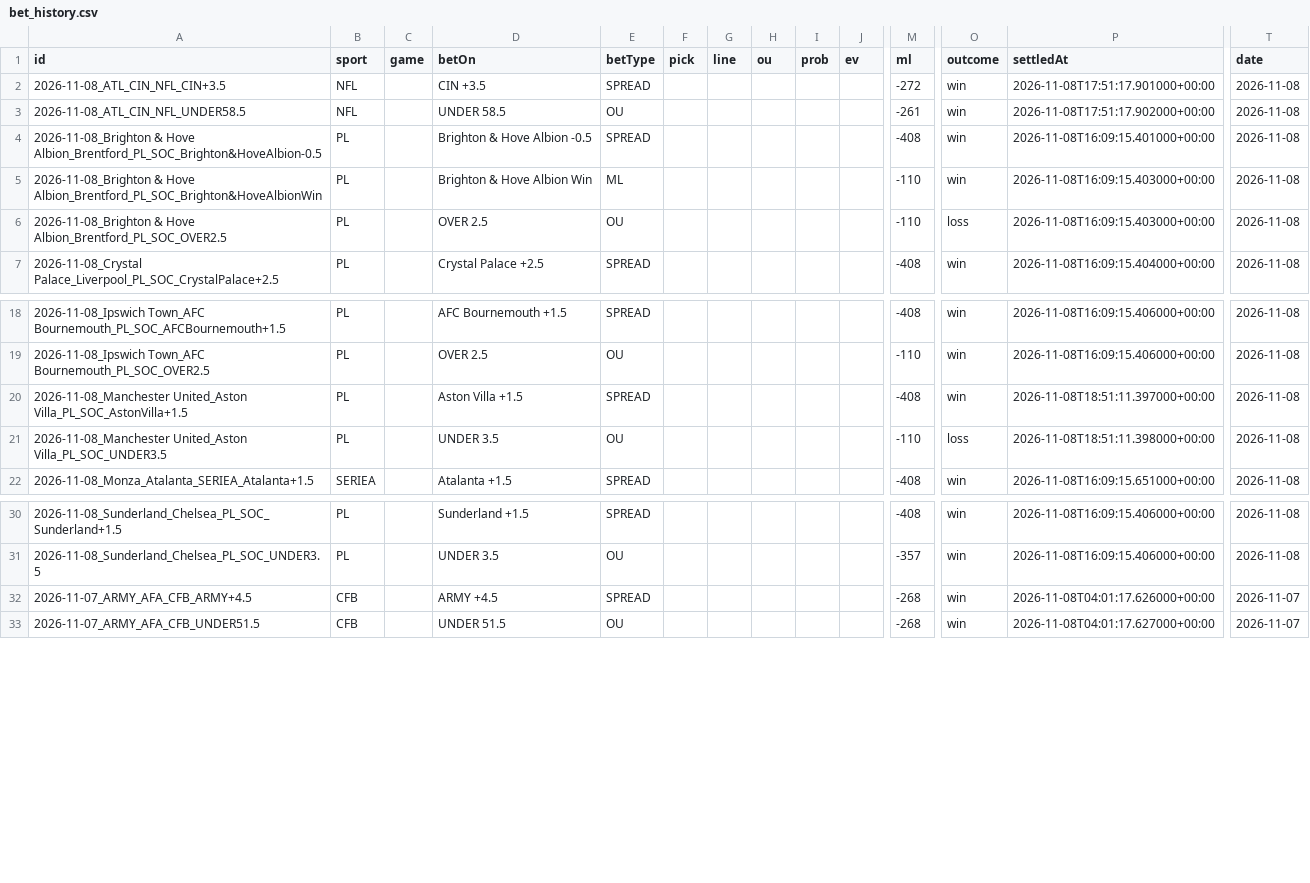
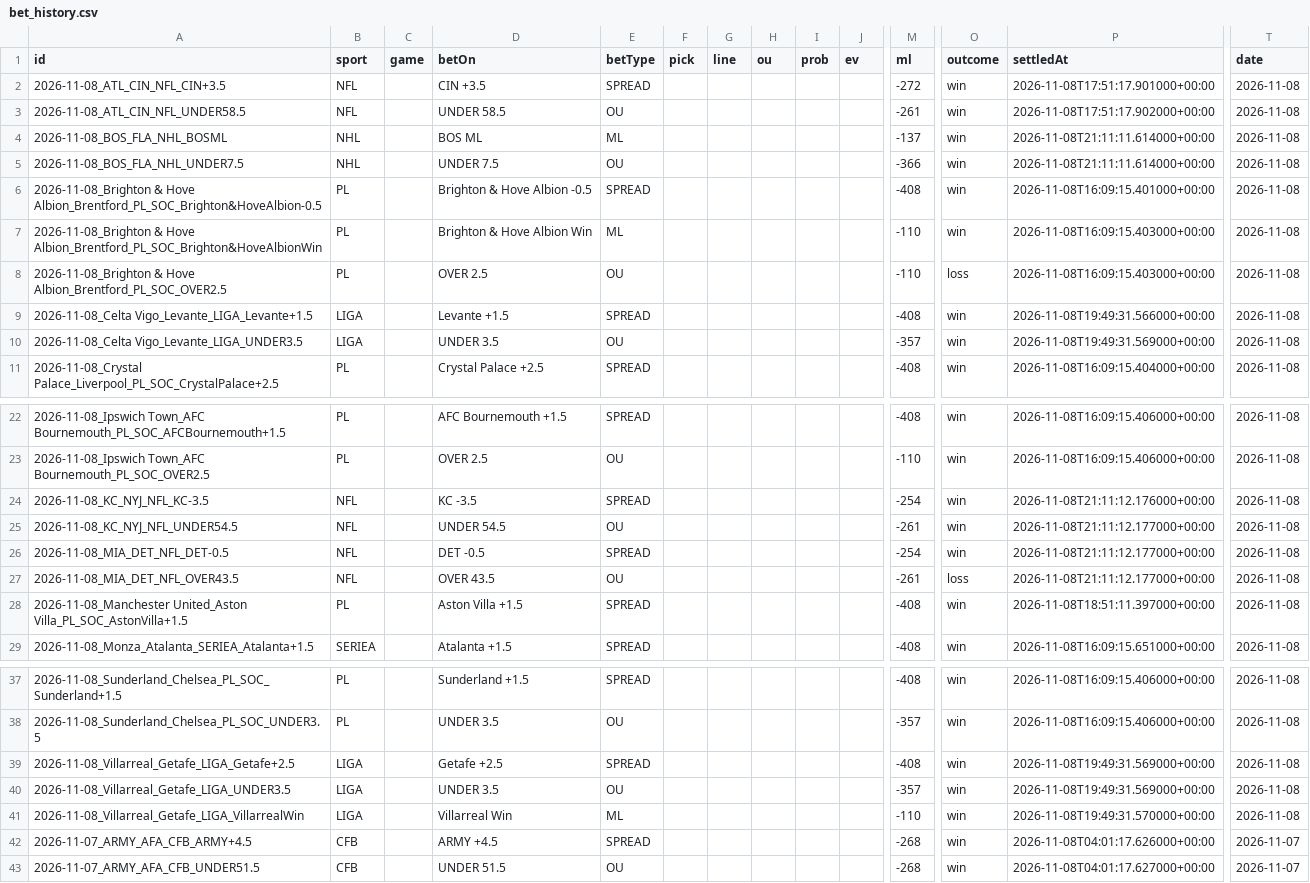
Before and after one commit to Purple-Wraith/clairvoyance-backend, a CSV file: data/bet_history.csv, drawn as a sheet; only a part is shown, gaps mark what is left out; removed rows and columns are numbered as before the commit, all else as after; rows hold the shown columns only; the diff names each change by its address in the sheet, - before the commit and + after, or states it on an @@ line.

```diff
--- a/data/bet_history.csv
+++ b/data/bet_history.csv
+row 4: 2026-11-08_BOS_FLA_NHL_BOSML | NHL |  | BOS ML | ML |  |  |  |  |  | -137 | win | 2026-11-08T21:11:11.614000+00:00 | 2026-11-08
+row 5: 2026-11-08_BOS_FLA_NHL_UNDER7.5 | NHL |  | UNDER 7.5 | OU |  |  |  |  |  | -366 | win | 2026-11-08T21:11:11.614000+00:00 | 2026-11-08
+row 9: 2026-11-08_Celta Vigo_Levante_LIGA_Levante+1.5 | LIGA |  | Levante +1.5 | SPREAD |  |  |  |  |  | -408 | win | 2026-11-08T19:49:31.566000+00:00 | 2026-11-08
+row 10: 2026-11-08_Celta Vigo_Levante_LIGA_UNDER3.5 | LIGA |  | UNDER 3.5 | OU |  |  |  |  |  | -357 | win | 2026-11-08T19:49:31.569000+00:00 | 2026-11-08
+row 24: 2026-11-08_KC_NYJ_NFL_KC-3.5 | NFL |  | KC -3.5 | SPREAD |  |  |  |  |  | -254 | win | 2026-11-08T21:11:12.176000+00:00 | 2026-11-08
+row 25: 2026-11-08_KC_NYJ_NFL_UNDER54.5 | NFL |  | UNDER 54.5 | OU |  |  |  |  |  | -261 | win | 2026-11-08T21:11:12.177000+00:00 | 2026-11-08
+row 26: 2026-11-08_MIA_DET_NFL_DET-0.5 | NFL |  | DET -0.5 | SPREAD |  |  |  |  |  | -254 | win | 2026-11-08T21:11:12.177000+00:00 | 2026-11-08
+row 27: 2026-11-08_MIA_DET_NFL_OVER43.5 | NFL |  | OVER 43.5 | OU |  |  |  |  |  | -261 | loss | 2026-11-08T21:11:12.177000+00:00 | 2026-11-08
-row 21: 2026-11-08_Manchester United_Aston Villa_PL_SOC_UNDER3.5 | PL |  | UNDER 3.5 | OU |  |  |  |  |  | -110 | loss | 2026-11-08T18:51:11.398000+00:00 | 2026-11-08
+row 39: 2026-11-08_Villarreal_Getafe_LIGA_Getafe+2.5 | LIGA |  | Getafe +2.5 | SPREAD |  |  |  |  |  | -408 | win | 2026-11-08T19:49:31.569000+00:00 | 2026-11-08
+row 40: 2026-11-08_Villarreal_Getafe_LIGA_UNDER3.5 | LIGA |  | UNDER 3.5 | OU |  |  |  |  |  | -357 | win | 2026-11-08T19:49:31.569000+00:00 | 2026-11-08
+row 41: 2026-11-08_Villarreal_Getafe_LIGA_VillarrealWin | LIGA |  | Villarreal Win | ML |  |  |  |  |  | -110 | win | 2026-11-08T19:49:31.570000+00:00 | 2026-11-08
```
Also changed, not shown: 6 other files.
